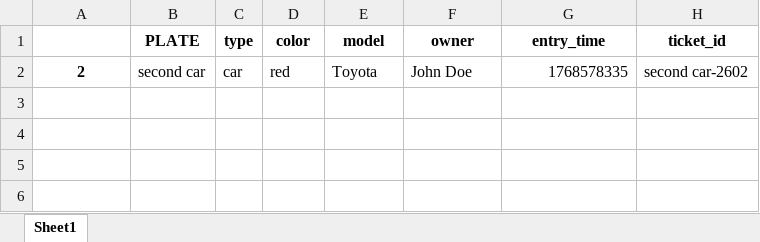
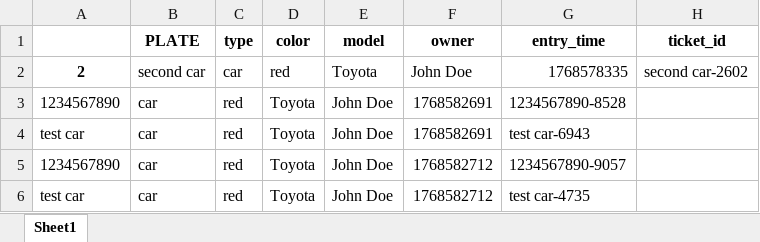
Before and after one commit to adixyaxo/100-MINI-PYTHON-PROJECTS, an Excel workbook: 05 Smart Parking System/parking_lot.xlsx, sheet Sheet1, drawn as a sheet; values as stored, in another font and other column widths than the file's, no borders; the diff names each change by its address in the sheet, - before the commit and + after, or states it on an @@ line.

```diff
--- a/05 Smart Parking System/parking_lot.xlsx (sheet Sheet1)
+++ b/05 Smart Parking System/parking_lot.xlsx (sheet Sheet1)
+row 3: 1234567890 | car | red | Toyota | John Doe | 1768582691 | 1234567890-8528
+row 4: test car | car | red | Toyota | John Doe | 1768582691 | test car-6943
+row 5: 1234567890 | car | red | Toyota | John Doe | 1768582712 | 1234567890-9057
+row 6: test car | car | red | Toyota | John Doe | 1768582712 | test car-4735
```
Also changed, not shown: 1 other file.
